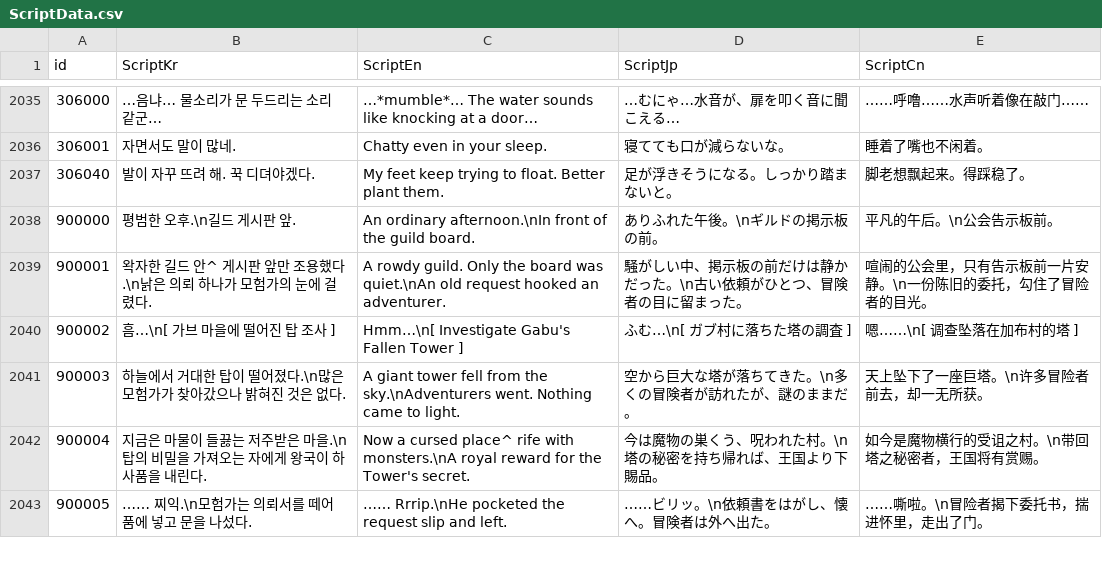
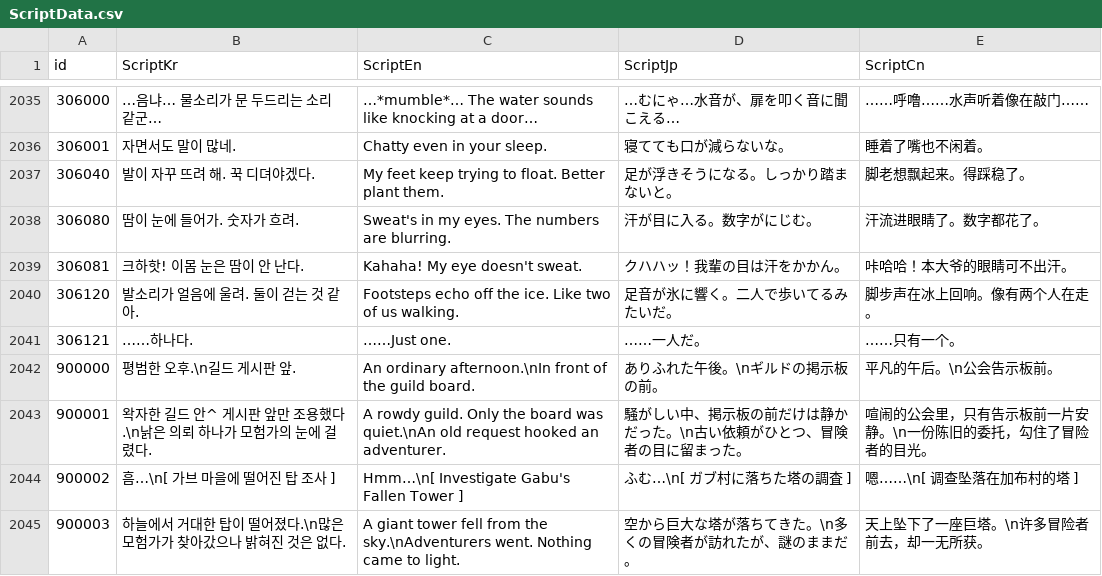
Before and after one commit to IO-DOG/TheSword, a CSV file: Assets/@Resources/Data/Excel/ScriptData.csv, drawn as a sheet; only a part is shown, gaps mark what is left out; the shorter side is filled out with more unchanged rows; the diff names each change by its address in the sheet, - before the commit and + after, or states it on an @@ line.

```diff
--- a/Assets/@Resources/Data/Excel/ScriptData.csv
+++ b/Assets/@Resources/Data/Excel/ScriptData.csv
+row 2038: 306080 | 땀이 눈에 들어가. 숫자가 흐려. | Sweat's in my eyes. The numbers are blurring. | 汗が目に入る。数字がにじむ。 | 汗流进眼睛了。数字都花了。
+row 2039: 306081 | 크하핫! 이몸 눈은 땀이 안 난다. | Kahaha! My eye doesn't sweat. | クハハッ！我輩の目は汗をかかん。 | 咔哈哈！本大爷的眼睛可不出汗。
+row 2040: 306120 | 발소리가 얼음에 울려. 둘이 걷는 것 같아. | Footsteps echo off the ice. Like two of us walking. | 足音が氷に響く。二人で歩いてるみたいだ。 | 脚步声在冰上回响。像有两个人在走。
+row 2041: 306121 | ……하나다. | ……Just one. | ……一人だ。 | ……只有一个。
```
Also changed, not shown: 8 other files.
